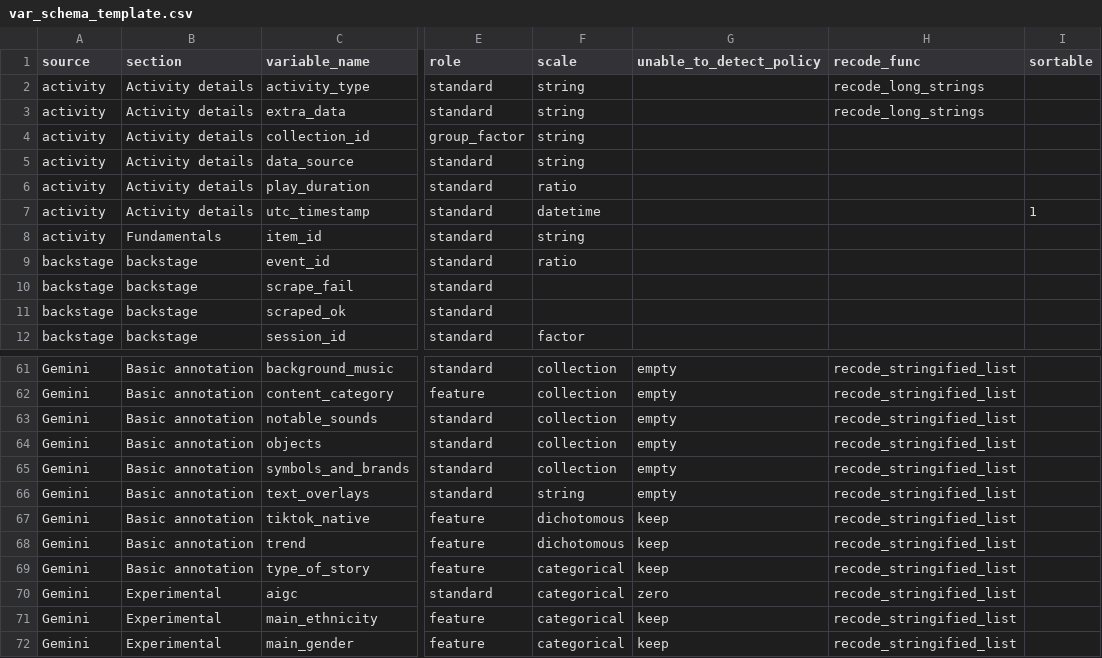
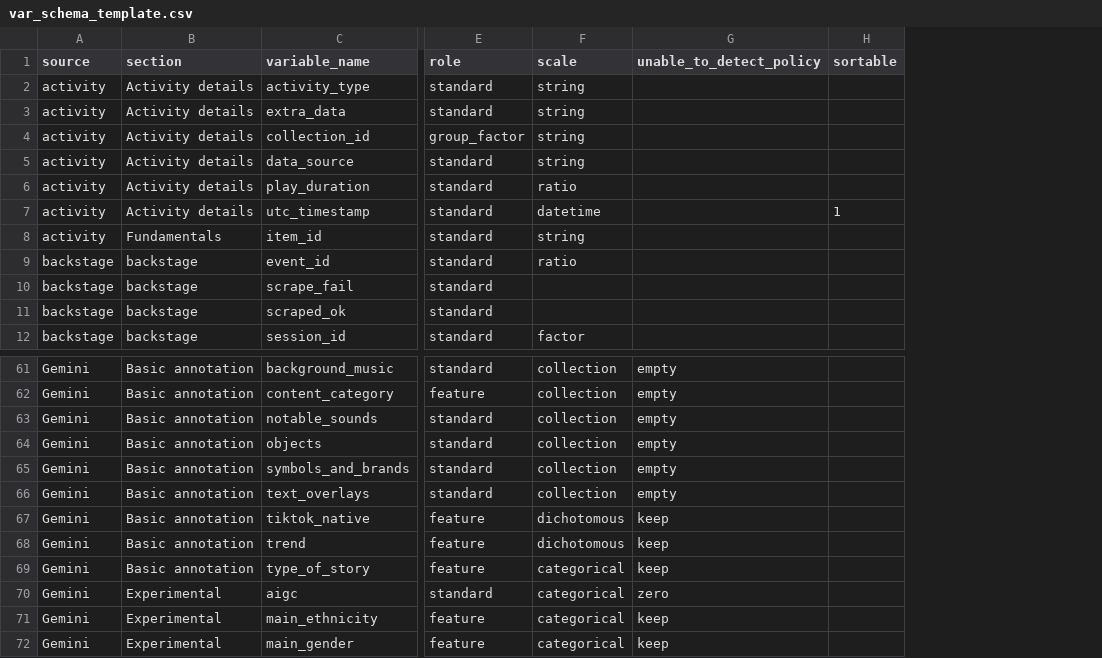
Before and after one commit to pwikstrom/foryou-research, a CSV file: config/var_schema_template.csv, drawn as a sheet; only a part is shown, gaps mark what is left out; the diff names each change by its address in the sheet, - before the commit and + after, or states it on an @@ line.

Commit message:
Derive recode_func from scale + source; drop the column
The recode operation is a function of a variable's data kind, not a per-variable
procedure. build_recode_plan() resolves each field's recode callable from its
`scale` (enum/collection -> list cleaner, string -> text cleaner, numeric/datetime
-> none) and `source` (`derived:*` -> passthrough), replacing the explicit
recode_func column. A small TRANSITIONAL_PARSERS map keeps the few free-text
fields (scores, speech_vs_music, faces_age_estimate, scene_sentiments,
main_activity, call_to_action, desc) on bespoke parsers until the contract is
retyped (Stage C).

Behavior-preserving: the only schema change is text_overlays string->collection
(it was mis-scaled; both map to recode_stringified_list, identical output). The
column is dropped at load/save and removed from SEMANTIC_COLUMNS; the resolved op
name is folded into the schema hash so a scale/source change still invalidates
caches. _apply_contract_accepted_labels and the consistency/parity tests now
resolve the op via build_recode_plan. Golden re-blessed (text_overlays snapshot).

```diff
--- a/config/var_schema_template.csv
+++ b/config/var_schema_template.csv
-column H (recode_func), rows 2-3: recode_long_strings | recode_long_strings; rows 61-72: all recode_stringified_list
-F66 (scale): string
+F66 (scale): collection
```
Also changed, not shown: 7 other files.
